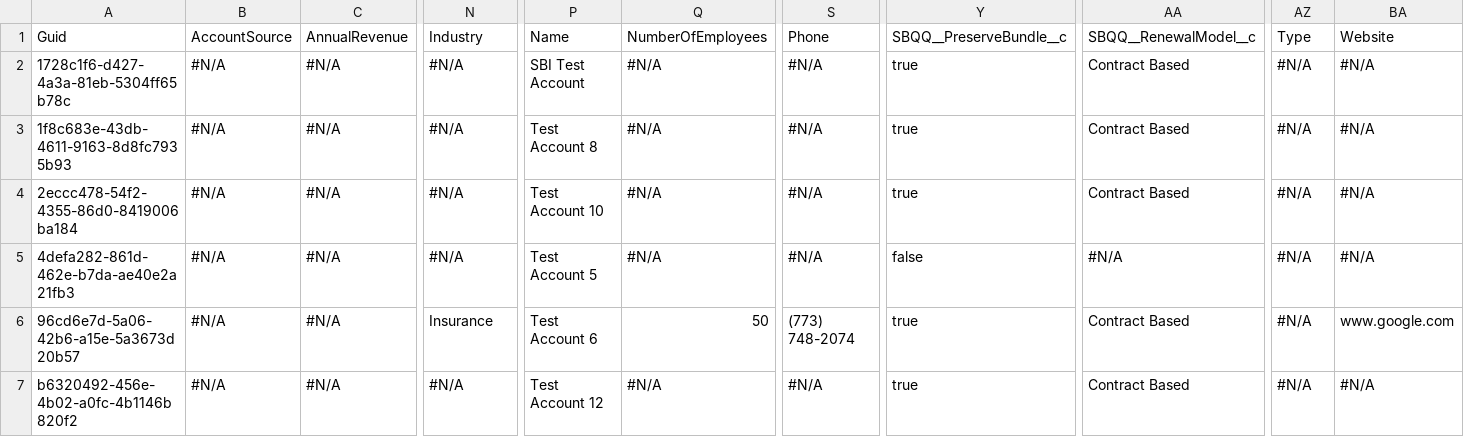
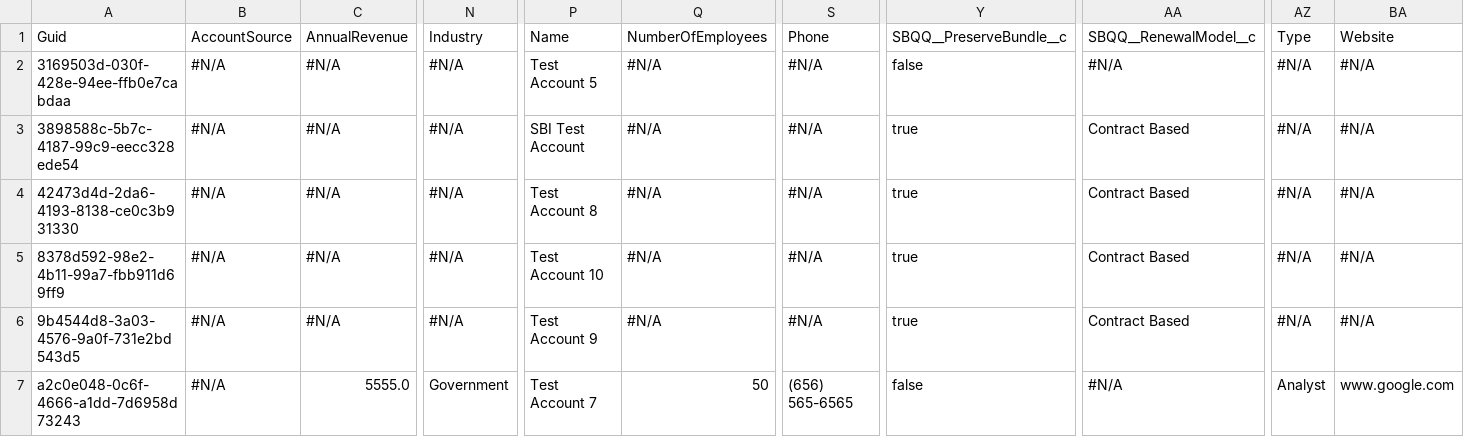
Before and after one commit to Prodlymoover/CPQ--Test-35, a CSV file: Account.csv, drawn as a sheet; only a part is shown, gaps mark what is left out; the diff covers the shown part only; the diff names each change by its address in the sheet, - before the commit and + after, or states it on an @@ line.

Commit message:
Saved data from the control instance into the repository master branch

```diff
--- a/Account.csv
+++ b/Account.csv
-A2: 1728c1f6-d427-4a3a-81eb-5304ff65b78c
+A2: 3169503d-030f-428e-94ee-ffb0e7cabdaa
-P2: SBI Test Account
+P2: Test Account 5
-Y2: true
+Y2: false
-AA2: Contract Based
+AA2: #N/A
-A3: 1f8c683e-43db-4611-9163-8d8fc7935b93
+A3: 3898588c-5b7c-4187-99c9-eecc328ede54
-P3: Test Account 8
+P3: SBI Test Account
-A4: 2eccc478-54f2-4355-86d0-8419006ba184
+A4: 42473d4d-2da6-4193-8138-ce0c3b931330
-P4: Test Account 10
+P4: Test Account 8
-A5: 4defa282-861d-462e-b7da-ae40e2a21fb3
+A5: 8378d592-98e2-4b11-99a7-fbb911d69ff9
-P5: Test Account 5
+P5: Test Account 10
-Y5: false
+Y5: true
-AA5: #N/A
+AA5: Contract Based
-A6: 96cd6e7d-5a06-42b6-a15e-5a3673d20b57
+A6: 9b4544d8-3a03-4576-9a0f-731e2bd543d5
-N6: Insurance
+N6: #N/A
-P6: Test Account 6
+P6: Test Account 9
-Q6: 50
+Q6: #N/A
-S6: (773) 748-2074
+S6: #N/A
-BA6: www.google.com
+BA6: #N/A
-A7: b6320492-456e-4b02-a0fc-4b1146b820f2
+A7: a2c0e048-0c6f-4666-a1dd-7d6958d73243
-C7: #N/A
+C7: 5555.0
-N7: #N/A
+N7: Government
-P7: Test Account 12
+P7: Test Account 7
-Q7: #N/A
+Q7: 50
-S7: #N/A
+S7: (656) 565-6565
-Y7: true
+Y7: false
-AA7: Contract Based
+AA7: #N/A
-AZ7: #N/A
+AZ7: Analyst
-BA7: #N/A
+BA7: www.google.com
```
Also changed, not shown: 16 edited cells elsewhere in this file.
